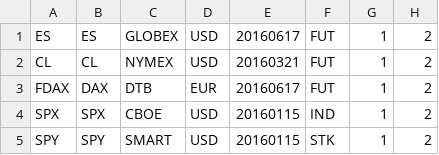
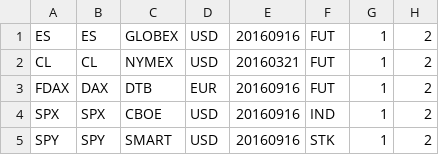
Before and after one commit to reprior123/WEBPY, a CSV file: EXE_RP/AALIVE_TRADING/lib/library.ALL.syms.csv, drawn as a sheet; only a part is shown; the diff names each change by its address in the sheet, - before the commit and + after, or states it on an @@ line.

Commit message:
:fixed symbols library

```diff
--- a/EXE_RP/AALIVE_TRADING/lib/library.ALL.syms.csv
+++ b/EXE_RP/AALIVE_TRADING/lib/library.ALL.syms.csv
-E1: 20160617
+E1: 20160916
-E3: 20160617
+E3: 20160916
-E4:E5: 20160115
+E4:E5: 20160916
```
Also changed, not shown: 10 other files.
